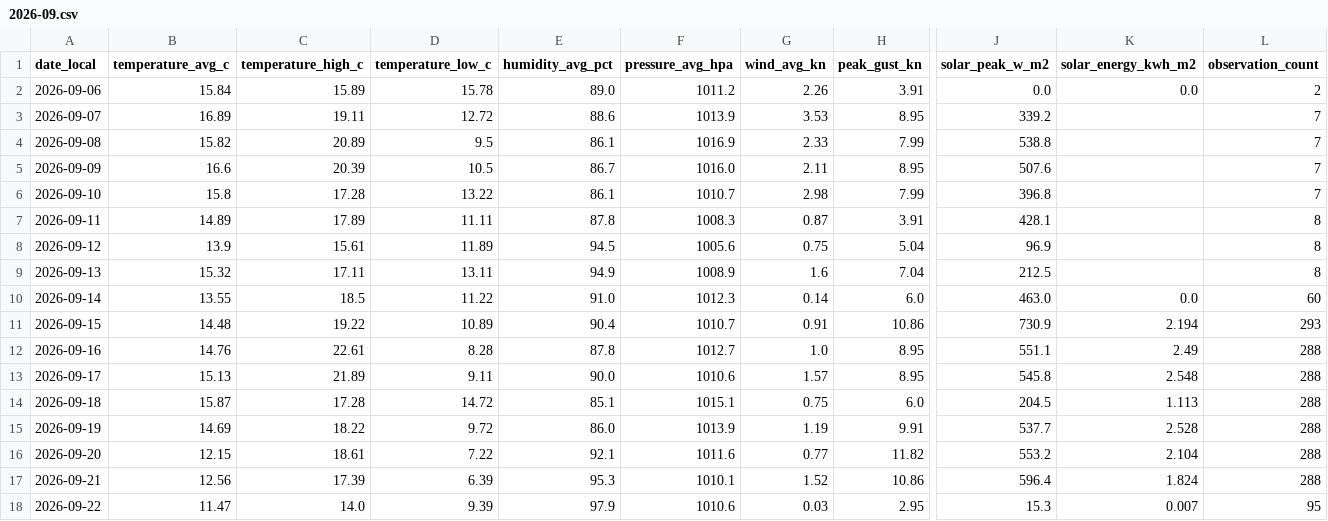
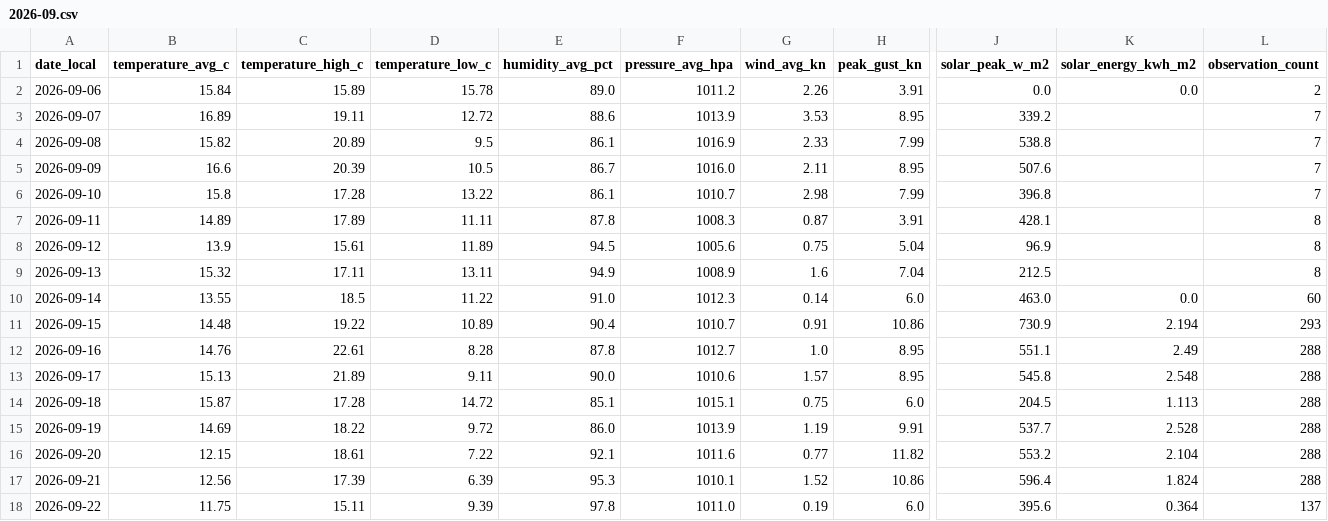
Before and after one commit to TrentinP/brambley-weather, a CSV file: data/daily/2026-09.csv, drawn as a sheet; only a part is shown, gaps mark what is left out; the diff names each change by its address in the sheet, - before the commit and + after, or states it on an @@ line.

```diff
--- a/data/daily/2026-09.csv
+++ b/data/daily/2026-09.csv
-B18 (temperature_avg_c): 11.47
+B18 (temperature_avg_c): 11.75
-C18 (temperature_high_c): 14.0
+C18 (temperature_high_c): 15.11
-E18 (humidity_avg_pct): 97.9
+E18 (humidity_avg_pct): 97.8
-F18 (pressure_avg_hpa): 1010.6
+F18 (pressure_avg_hpa): 1011.0
-G18 (wind_avg_kn): 0.03
+G18 (wind_avg_kn): 0.19
-H18 (peak_gust_kn): 2.95
+H18 (peak_gust_kn): 6.0
-J18 (solar_peak_w_m2): 15.3
+J18 (solar_peak_w_m2): 395.6
-K18 (solar_energy_kwh_m2): 0.007
+K18 (solar_energy_kwh_m2): 0.364
-L18 (observation_count): 95
+L18 (observation_count): 137
```
Also changed, not shown: 3 other files.
